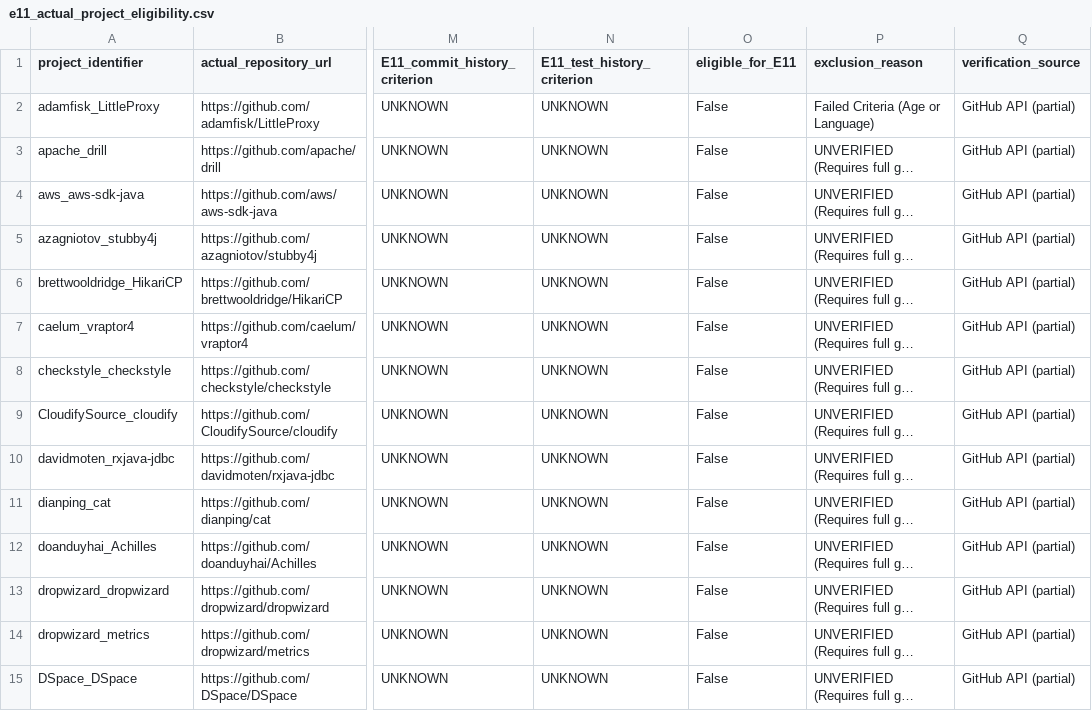
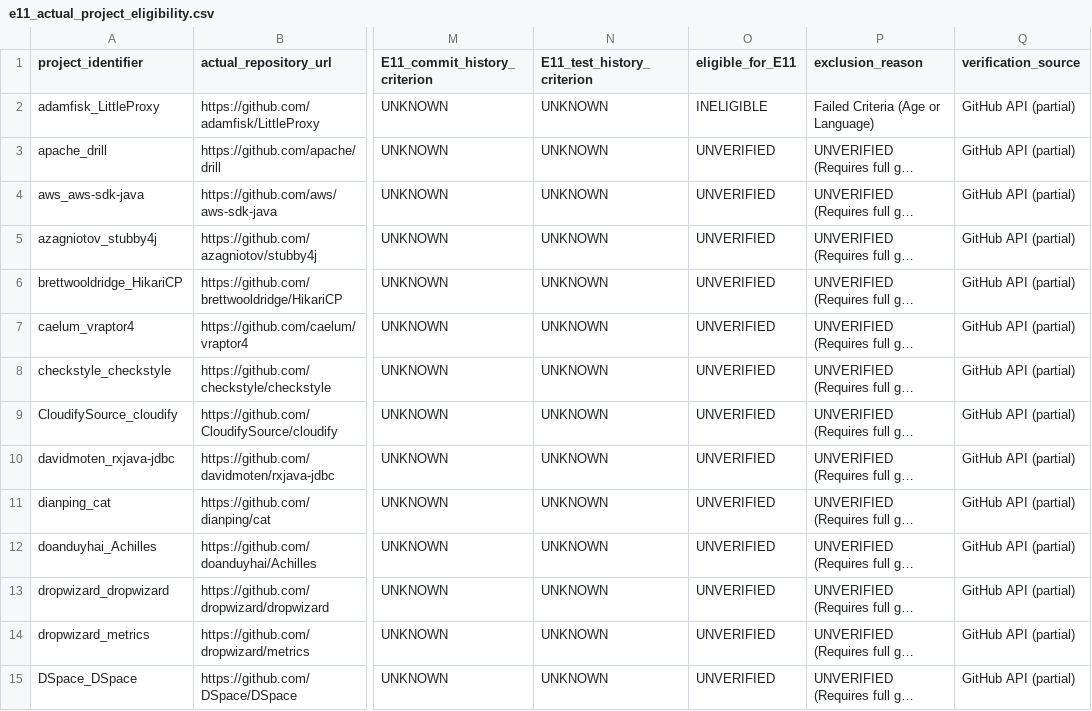
Before and after one commit to CodeBloodMe/research-project-2026, a CSV file: literature/e11_actual_project_eligibility.csv, drawn as a sheet; only a part is shown, gaps mark what is left out; long unchanged cells end in …; the diff covers the shown part only; the diff names each change by its address in the sheet, - before the commit and + after, or states it on an @@ line.

```diff
--- a/literature/e11_actual_project_eligibility.csv
+++ b/literature/e11_actual_project_eligibility.csv
-O2 (eligible_for_E11): False
+O2 (eligible_for_E11): INELIGIBLE
-O3:O15 (eligible_for_E11): False
+O3:O15 (eligible_for_E11): UNVERIFIED
```
Also changed, not shown: 86 edited cells elsewhere in this file, literature/e11_master_audit_checklist.csv, 9 other files.
